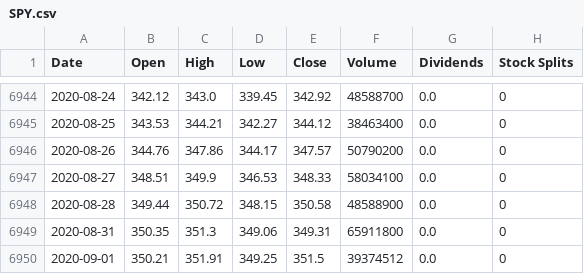
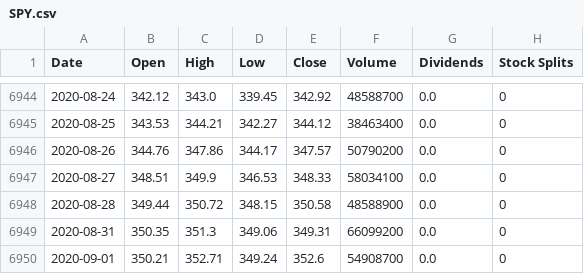
Before and after one commit to bsamaha/SPY-Time-Series-Predictions, a CSV file: SPY.csv, drawn as a sheet; only a part is shown, gaps mark what is left out.

```diff
--- a/SPY.csv
+++ b/SPY.csv
@@ -6948,3 +6948,3 @@ Date,Open,High,Low,Close,Volume,Dividends,Stock Splits
 2020-08-28,349.44,350.72,348.15,350.58,48588900,0.0,0
-2020-08-31,350.35,351.3,349.06,349.31,65911800,0.0,0
-2020-09-01,350.21,351.91,349.25,351.5,39374512,0.0,0
+2020-08-31,350.35,351.3,349.06,349.31,66099200,0.0,0
+2020-09-01,350.21,352.71,349.24,352.6,54908700,0.0,0
```
Also changed, not shown: 3 other files.
